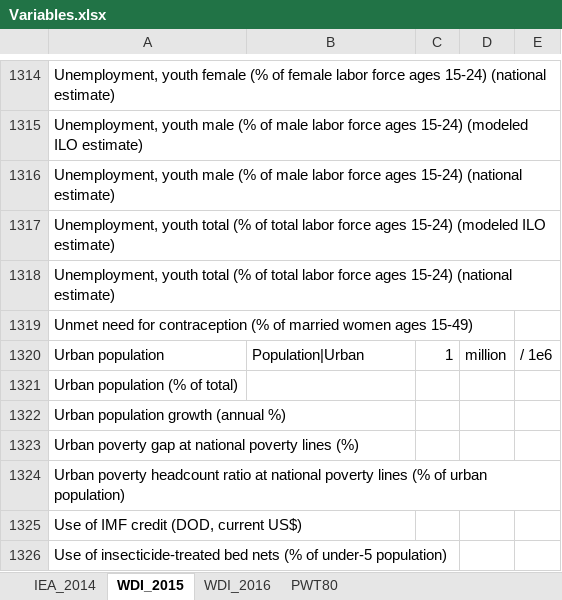
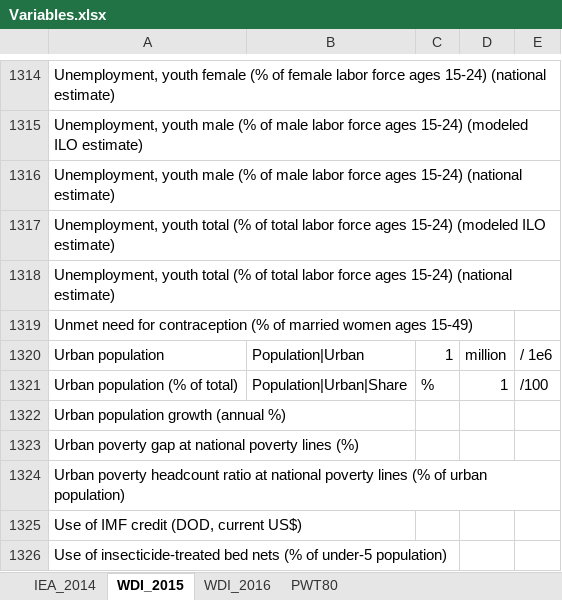
Before and after one commit to nroming/sf-economic-structure, an Excel workbook: data/Variables.xlsx, sheet WDI_2015, drawn as a sheet; only a part is shown, gaps mark what is left out; values as stored, in another font and other column widths than the file's, no borders; the diff names each change by its address in the sheet, - before the commit and + after, or states it on an @@ line.

Commit message:
include urban population share in data

```diff
--- a/data/Variables.xlsx (sheet WDI_2015)
+++ b/data/Variables.xlsx (sheet WDI_2015)
-B1321: (empty)
+B1321: Population|Urban|Share
-C1321: (empty)
+C1321: %
-D1321: (empty)
+D1321: 1
-E1321: (empty)
+E1321: /100
```
Also changed, not shown: 2 other files.
